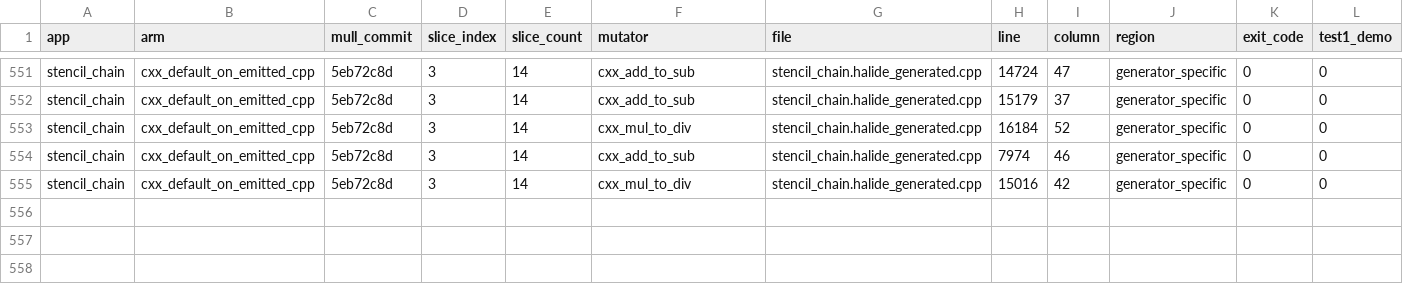
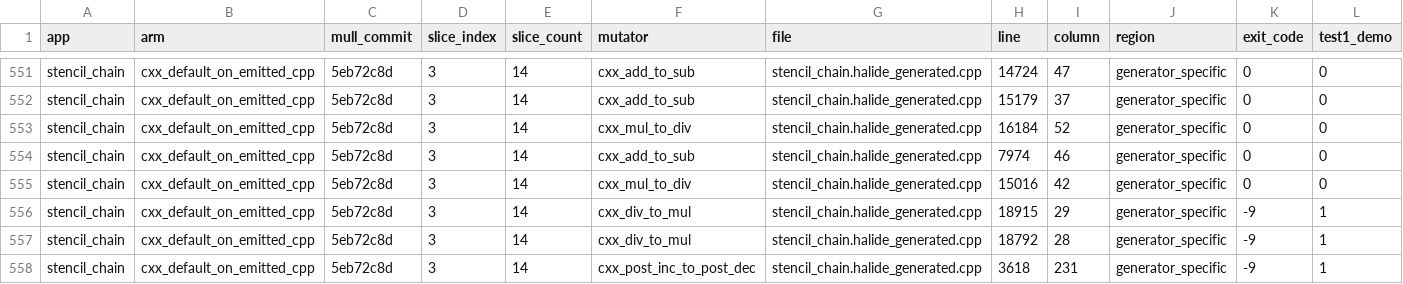
Before and after one commit to ardier/Halide-mutation, a CSV file: mutation/results-arm-c/sliced/raw/stencil_chain-slice3of14.csv, drawn as a sheet; only a part is shown, gaps mark what is left out; rows hold the shown columns only; the diff names each change by its address in the sheet, - before the commit and + after, or states it on an @@ line.

Commit message:
mutation: arm-C sliced instrumentation, incremental
Slices are instrumented one at a time (peak RSS is one slice, never a
multiple) and each slice's mutants are then run wide behind Mull's env-var
dispatch. Committed per slice so an interrupted run loses at most one slice.

Per-app cores-per-process (R) values are INDICATIVE ONLY: the sampler counts
only processes alive at both ends of a 10 s window, which under-samples in the
low-concurrency pilot regime where it runs. It returned n/a for bgu and its
interpolate figure was probably taken from one long-lived timeout process.
Concurrency is capped at CORE_BUDGET/2 and does not depend on R.

Peak RSS per million cost units measured at 1.17 (interpolate) to 1.49 (bgu);
size with the upper end.

test2_golden is RE-DERIVED AT MERGE for every row, not taken as written.
The harness scored test2=1 on any driver failure, but a crash, abort or
timeout writes no artifact, so the output comparison never had an input.
Re-derivation uses exit_code, which is recorded per row: exit_code != 0 ->
test2 = NOT_RUN (empty), which is deliberately distinct from surviving (0).
BOUNDARY: every slice committed so far was WRITTEN by the pre-fix harness
(the detached runall process holds its own module copy and was deliberately
not restarted), so no row is natively correct yet and all rows are corrected
at merge. tracka.py is fixed, so rows written after any future restart are
natively correct; the re-derivation is idempotent and safe on those too.
killed_any is unaffected -- every spurious test2 kill was already a test1
kill -- so totals and partition validation were never wrong.

test1_demo is bit-for-bit identical to (exit_code != 0). It measures process
exit status, NOT what the shipped test asserts; most drivers here assert
nothing and merely print. Do not describe it as the shipped test verdict.

```diff
--- a/mutation/results-arm-c/sliced/raw/stencil_chain-slice3of14.csv
+++ b/mutation/results-arm-c/sliced/raw/stencil_chain-slice3of14.csv
+row 556: stencil_chain | cxx_default_on_emitted_cpp | 5eb72c8d | 3 | 14 | cxx_div_to_mul | stencil_chain.halide_generated.cpp | 18915 | 29 | generator_specific | -9 | 1
+row 557: stencil_chain | cxx_default_on_emitted_cpp | 5eb72c8d | 3 | 14 | cxx_div_to_mul | stencil_chain.halide_generated.cpp | 18792 | 28 | generator_specific | -9 | 1
+row 558: stencil_chain | cxx_default_on_emitted_cpp | 5eb72c8d | 3 | 14 | cxx_post_inc_to_post_dec | stencil_chain.halide_generated.cpp | 3618 | 231 | generator_specific | -9 | 1
```
Also changed, not shown: 4 other files.
